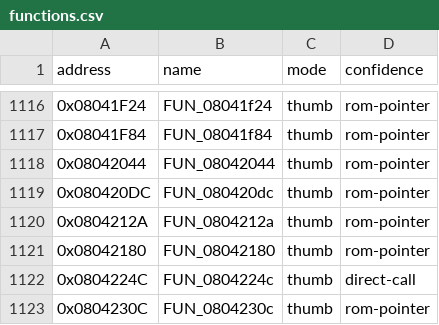
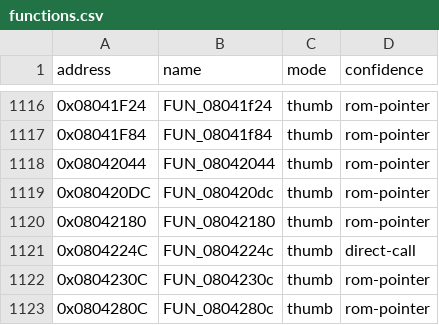
Before and after one commit to cypressru/SonicBattleDecomp, a CSV file: config/BSBE78/functions.csv, drawn as a sheet; only a part is shown, gaps mark what is left out; the shorter side is filled out with more unchanged rows; the diff names each change by its address in the sheet, - before the commit and + after, or states it on an @@ line.

```diff
--- a/config/BSBE78/functions.csv
+++ b/config/BSBE78/functions.csv
-row 1120: 0x0804212A | FUN_0804212a | thumb | rom-pointer
```
Also changed, not shown: config/BSBE78/function_extents.csv, 4 other files.
